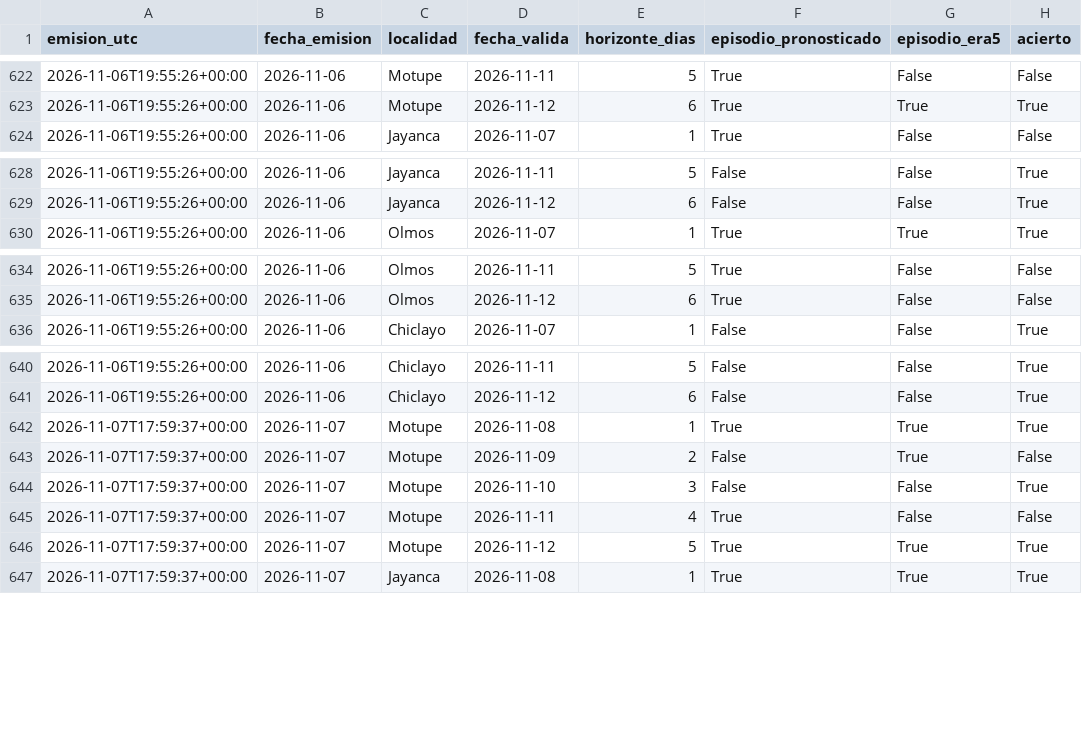
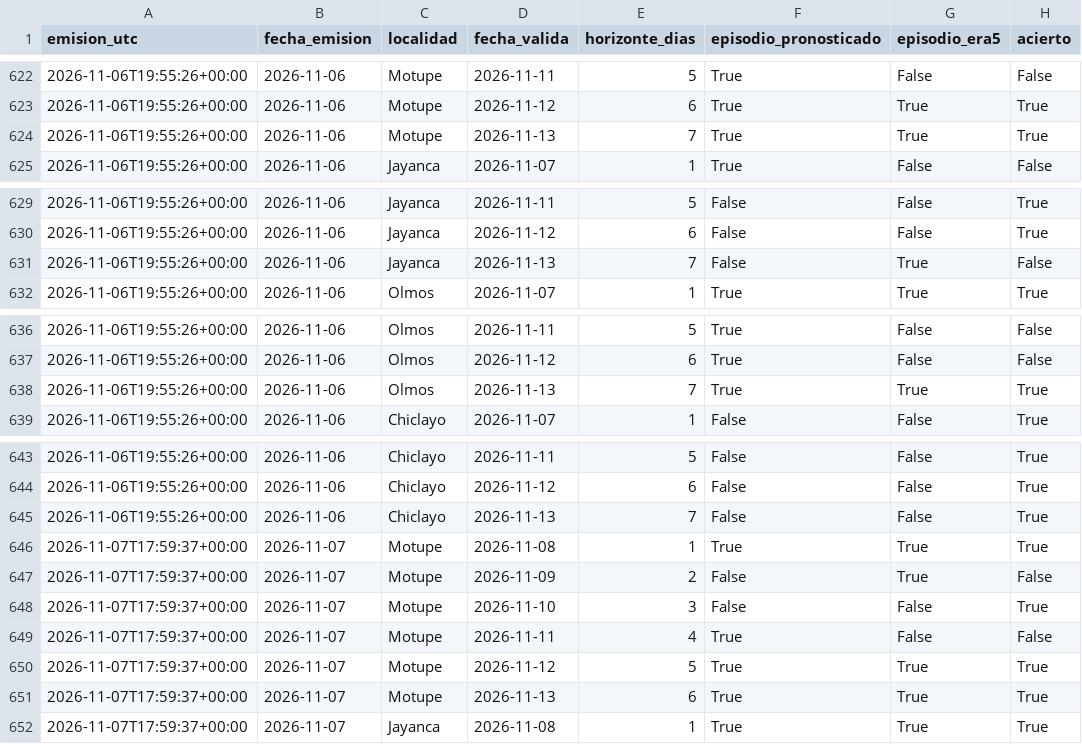
Before and after one commit to ccoronelepg-gif/OAF-Lambayeque, a CSV file: datos/botrytis_humedad_7b_prospectivo.csv, drawn as a sheet; only a part is shown, gaps mark what is left out; the diff covers the shown part only.

```diff
--- a/datos/botrytis_humedad_7b_prospectivo.csv
+++ b/datos/botrytis_humedad_7b_prospectivo.csv
@@ -623,2 +623,3 @@ emision_utc,fecha_emision,localidad,fecha_valida,horizonte_dias,episodio_pronost
 2026-11-06T19:55:26+00:00,2026-11-06,Motupe,2026-11-12,6,True,True,True
+2026-11-06T19:55:26+00:00,2026-11-06,Motupe,2026-11-13,7,True,True,True
 2026-11-06T19:55:26+00:00,2026-11-06,Jayanca,2026-11-07,1,True,False,False
@@ -629,2 +630,3 @@ emision_utc,fecha_emision,localidad,fecha_valida,horizonte_dias,episodio_pronost
 2026-11-06T19:55:26+00:00,2026-11-06,Jayanca,2026-11-12,6,False,False,True
+2026-11-06T19:55:26+00:00,2026-11-06,Jayanca,2026-11-13,7,False,True,False
 2026-11-06T19:55:26+00:00,2026-11-06,Olmos,2026-11-07,1,True,True,True
@@ -635,2 +637,3 @@ emision_utc,fecha_emision,localidad,fecha_valida,horizonte_dias,episodio_pronost
 2026-11-06T19:55:26+00:00,2026-11-06,Olmos,2026-11-12,6,True,False,False
+2026-11-06T19:55:26+00:00,2026-11-06,Olmos,2026-11-13,7,True,True,True
 2026-11-06T19:55:26+00:00,2026-11-06,Chiclayo,2026-11-07,1,False,False,True
@@ -641,2 +644,3 @@ emision_utc,fecha_emision,localidad,fecha_valida,horizonte_dias,episodio_pronost
 2026-11-06T19:55:26+00:00,2026-11-06,Chiclayo,2026-11-12,6,False,False,True
+2026-11-06T19:55:26+00:00,2026-11-06,Chiclayo,2026-11-13,7,False,False,True
 2026-11-07T17:59:37+00:00,2026-11-07,Motupe,2026-11-08,1,True,True,True
@@ -646,2 +650,3 @@ emision_utc,fecha_emision,localidad,fecha_valida,horizonte_dias,episodio_pronost
 2026-11-07T17:59:37+00:00,2026-11-07,Motupe,2026-11-12,5,True,True,True
+2026-11-07T17:59:37+00:00,2026-11-07,Motupe,2026-11-13,6,True,True,True
 2026-11-07T17:59:37+00:00,2026-11-07,Jayanca,2026-11-08,1,True,True,True
```
Also changed, not shown: 19 added rows elsewhere in this file, 1 other file.
